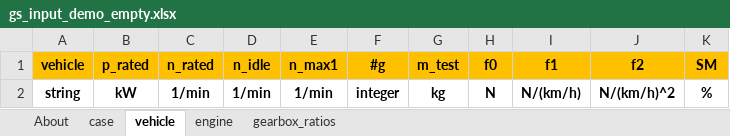
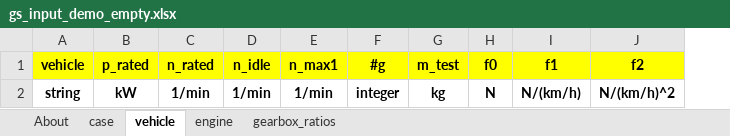
Before and after one commit to JRCSTU/gearshift_calculation_tool, an Excel workbook: gearshift/demos/gs_input_demo_empty.xlsx, sheet vehicle, drawn as a sheet; values as stored, in another font and other column widths than the file's, no borders; charts and pictures not drawn; the diff names each change by its address in the sheet, - before the commit and + after, or states it on an @@ line.

```diff
--- a/gearshift/demos/gs_input_demo_empty.xlsx (sheet vehicle)
+++ b/gearshift/demos/gs_input_demo_empty.xlsx (sheet vehicle)
-column K (SM), row 2: %
-A1:J1 fill: #FFC000
+A1:J1 fill: #FFFF00
```
Also changed, not shown: sheet case, sheet gearbox_ratios, sheet engine, sheet About, charts or pictures.
